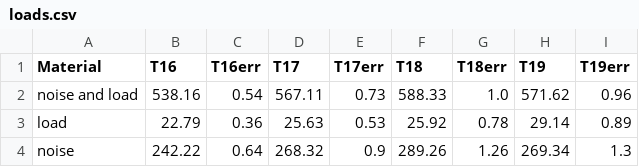
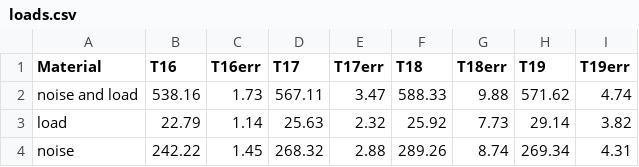
Before and after one commit to hacknus/LabCourse, a CSV file: Radiometer/loads.csv, drawn as a sheet.

Commit message:
Update loads.csv

```diff
--- a/Radiometer/loads.csv
+++ b/Radiometer/loads.csv
@@ -1,4 +1,4 @@
 Material,T16,T16err,T17,T17err,T18,T18err,T19,T19err
-noise and load,538.16,0.54,567.11,0.73,588.33,1.0,571.62,0.96
-load,22.79,0.36,25.63,0.53,25.92,0.78,29.14,0.89
-noise,242.22,0.64,268.32,0.9,289.26,1.26,269.34,1.3
+noise and load,538.16,1.73,567.11,3.47,588.33,9.88,571.62,4.74
+load,22.79,1.14,25.63,2.32,25.92,7.73,29.14,3.82
+noise,242.22,1.45,268.32,2.88,289.26,8.74,269.34,4.31
```
